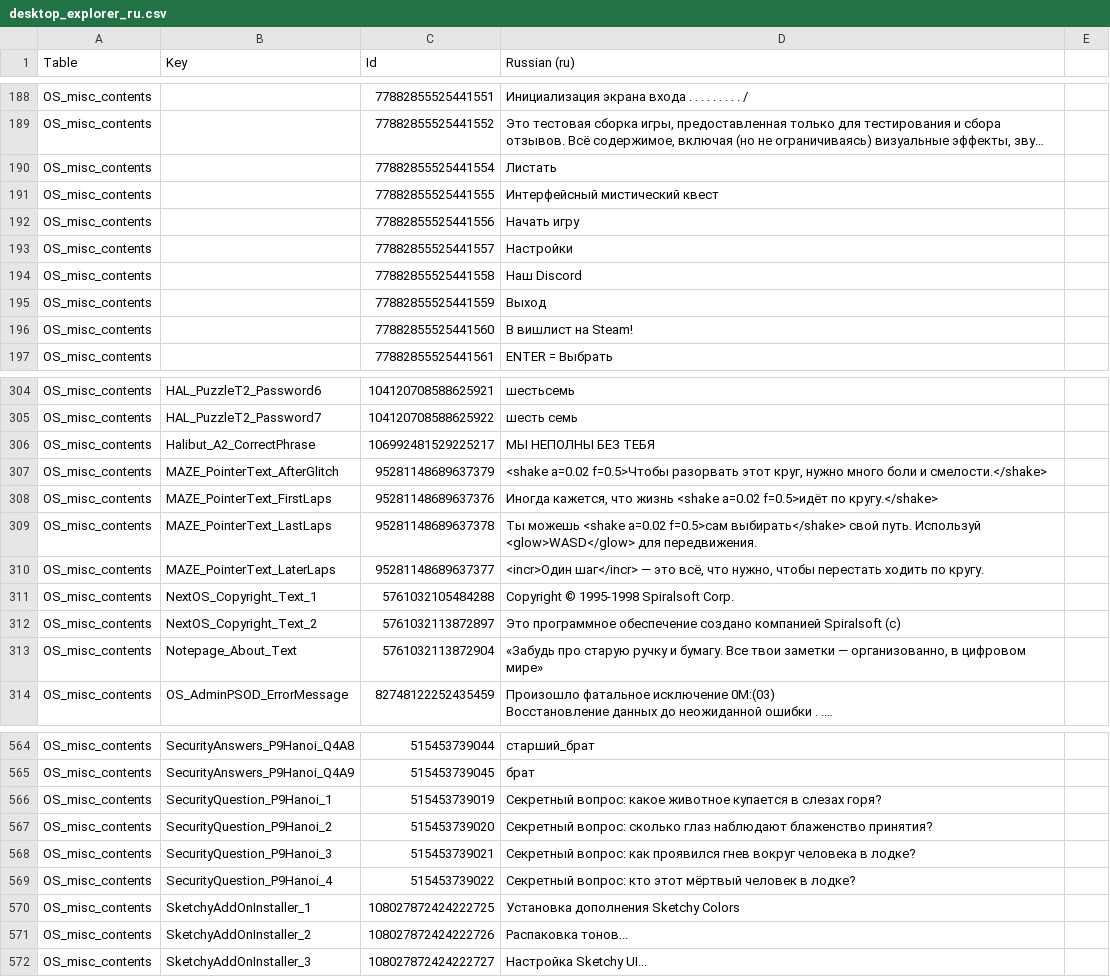
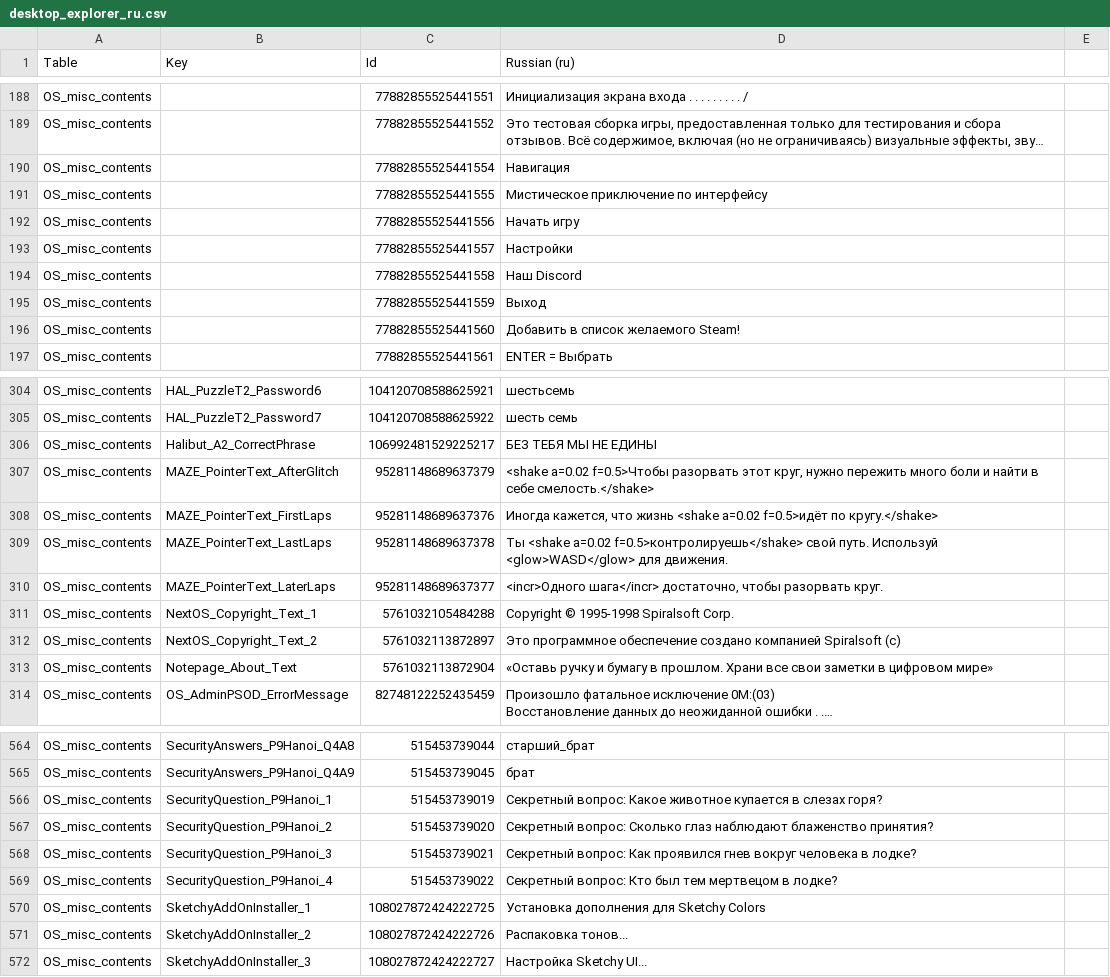
Before and after one commit to Gryisic/DesktopExplorer-RU-MacOS, a CSV file: translation/desktop_explorer_ru.csv, drawn as a sheet; only a part is shown, gaps mark what is left out; long unchanged cells end in …; the diff covers the shown part only; the diff names each change by its address in the sheet, - before the commit and + after, or states it on an @@ line.

Commit message:
Updated OS_misc

```diff
--- a/translation/desktop_explorer_ru.csv
+++ b/translation/desktop_explorer_ru.csv
-D190 (Russian (ru)): Листать
+D190 (Russian (ru)): Навигация
-D191 (Russian (ru)): Интерфейсный мистический квест
+D191 (Russian (ru)): Мистическое приключение по интерфейсу
-D196 (Russian (ru)): В вишлист на Steam!
+D196 (Russian (ru)): Добавить в список желаемого Steam!
-D306 (Russian (ru)): МЫ НЕПОЛНЫ БЕЗ ТЕБЯ
+D306 (Russian (ru)): БЕЗ ТЕБЯ МЫ НЕ ЕДИНЫ
-D307 (Russian (ru)): …круг, нужно много боли и смелости.</shake>
+D307 (Russian (ru)): …круг, нужно пережить много боли и найти в себе смелость.</shake>
-D309 (Russian (ru)): Ты можешь <shake a=0.02 f=0.5>сам выбирать</shake> свой путь. Используй <glow>WASD</glow> для передвижения.
+D309 (Russian (ru)): Ты <shake a=0.02 f=0.5>контролируешь</shake> свой путь. Используй <glow>WASD</glow> для движения.
-D310 (Russian (ru)): <incr>Один шаг</incr> — это всё, что нужно, чтобы перестать ходить по кругу.
+D310 (Russian (ru)): <incr>Одного шага</incr> достаточно, чтобы разорвать круг.
-D313 (Russian (ru)): «Забудь про старую ручку и бумагу. Все твои заметки — организованно, в цифровом…
+D313 (Russian (ru)): «Оставь ручку и бумагу в прошлом. Храни все свои заметки в цифровом…
-D566 (Russian (ru)): Секретный вопрос: какое животное купается…
+D566 (Russian (ru)): Секретный вопрос: Какое животное купается…
-D567 (Russian (ru)): Секретный вопрос: сколько глаз наблюдают…
+D567 (Russian (ru)): Секретный вопрос: Сколько глаз наблюдают…
-D568 (Russian (ru)): Секретный вопрос: как проявился гнев…
+D568 (Russian (ru)): Секретный вопрос: Как проявился гнев…
-D569 (Russian (ru)): Секретный вопрос: кто этот мёртвый человек в лодке?
+D569 (Russian (ru)): Секретный вопрос: Кто был тем мертвецом в лодке?
-D570 (Russian (ru)): Установка дополнения Sketchy Colors
+D570 (Russian (ru)): Установка дополнения для Sketchy Colors
```
Also changed, not shown: 27 edited cells elsewhere in this file.
